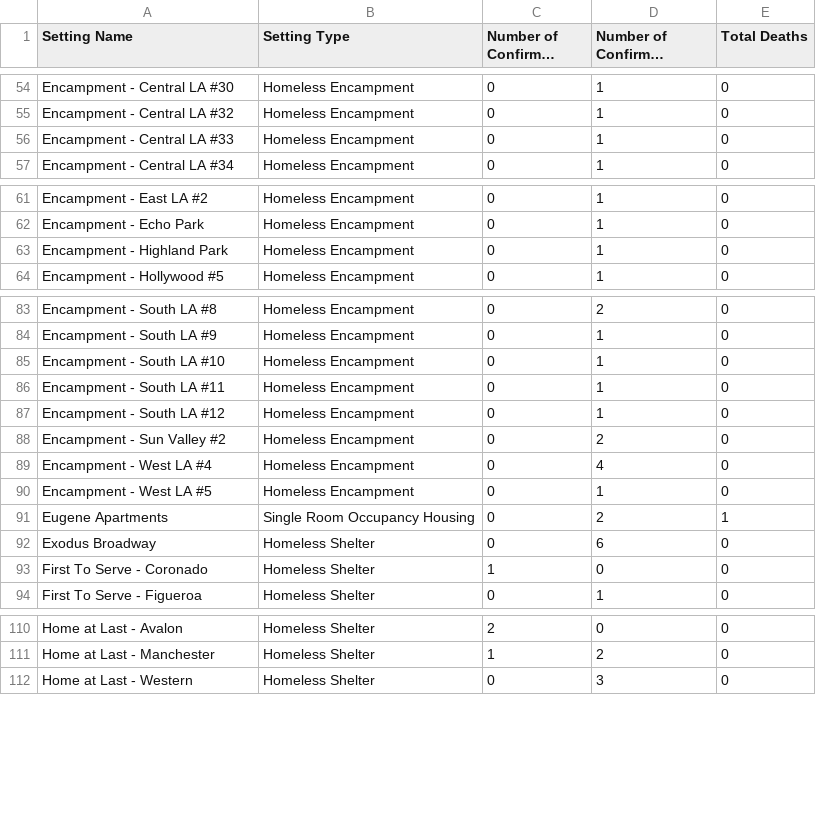
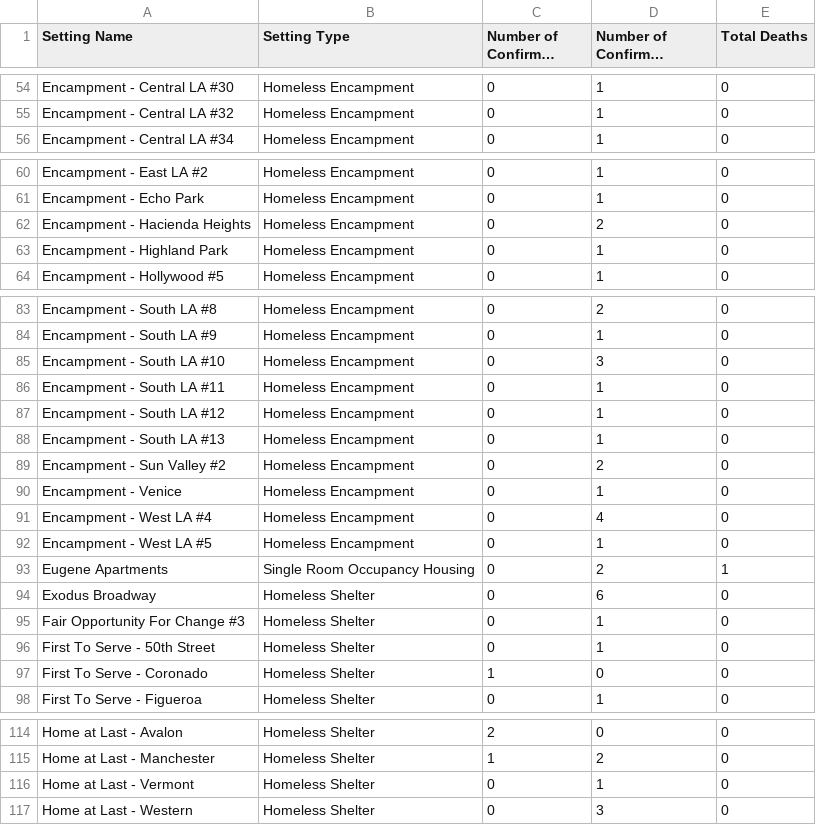
Before and after one commit to xander-hirsch/lac_covid19, a CSV file: docs/live/homeless-live.csv, drawn as a sheet; only a part is shown, gaps mark what is left out; long unchanged cells end in …; the diff covers the shown part only.

```diff
--- a/docs/live/homeless-live.csv
+++ b/docs/live/homeless-live.csv
@@ -55,3 +55,2 @@ Encampment - Central LA #30,Homeless Encampment,0,1,0
 Encampment - Central LA #32,Homeless Encampment,0,1,0
-Encampment - Central LA #33,Homeless Encampment,0,1,0
 Encampment - Central LA #34,Homeless Encampment,0,1,0
@@ -62,2 +61,3 @@ Encampment - East LA #2,Homeless Encampment,0,1,0
 Encampment - Echo Park,Homeless Encampment,0,1,0
+Encampment - Hacienda Heights,Homeless Encampment,0,2,0
 Encampment - Highland Park,Homeless Encampment,0,1,0
@@ -84,6 +84,8 @@ Encampment - South LA #8,Homeless Encampment,0,2,0
 Encampment - South LA #9,Homeless Encampment,0,1,0
-Encampment - South LA #10,Homeless Encampment,0,1,0
+Encampment - South LA #10,Homeless Encampment,0,3,0
 Encampment - South LA #11,Homeless Encampment,0,1,0
 Encampment - South LA #12,Homeless Encampment,0,1,0
+Encampment - South LA #13,Homeless Encampment,0,1,0
 Encampment - Sun Valley #2,Homeless Encampment,0,2,0
+Encampment - Venice,Homeless Encampment,0,1,0
 Encampment - West LA #4,Homeless Encampment,0,4,0
@@ -92,2 +94,4 @@ Eugene Apartments,Single Room Occupancy Housing,0,2,1
 Exodus Broadway,Homeless Shelter,0,6,0
+Fair Opportunity For Change #3,Homeless Shelter,0,1,0
+First To Serve - 50th Street,Homeless Shelter,0,1,0
 First To Serve - Coronado,Homeless Shelter,1,0,0
@@ -111,2 +115,3 @@ Home at Last - Avalon,Homeless Shelter,2,0,0
 Home at Last - Manchester,Homeless Shelter,1,2,0
+Home at Last - Vermont,Homeless Shelter,0,1,0
 Home at Last - Western,Homeless Shelter,0,3,0
```
Also changed, not shown: 2 added rows and 1 edited cell elsewhere in this file, docs/live/education-live.csv, docs/live/non-residential-live.csv, 9 other files.
